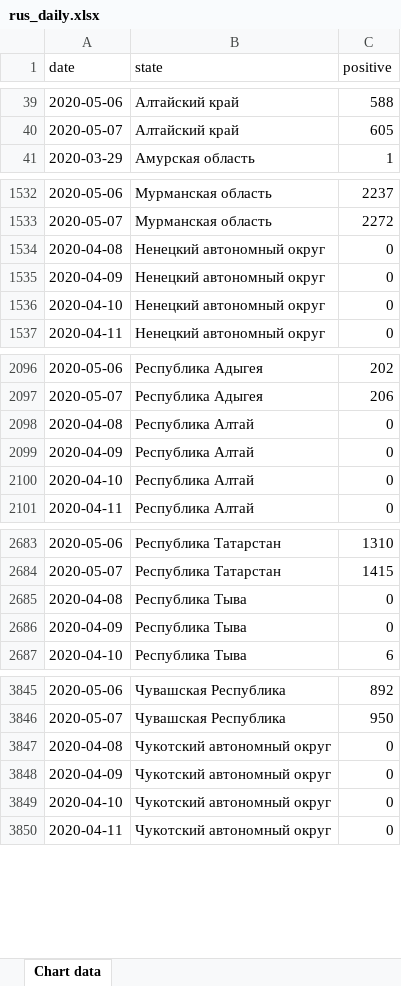
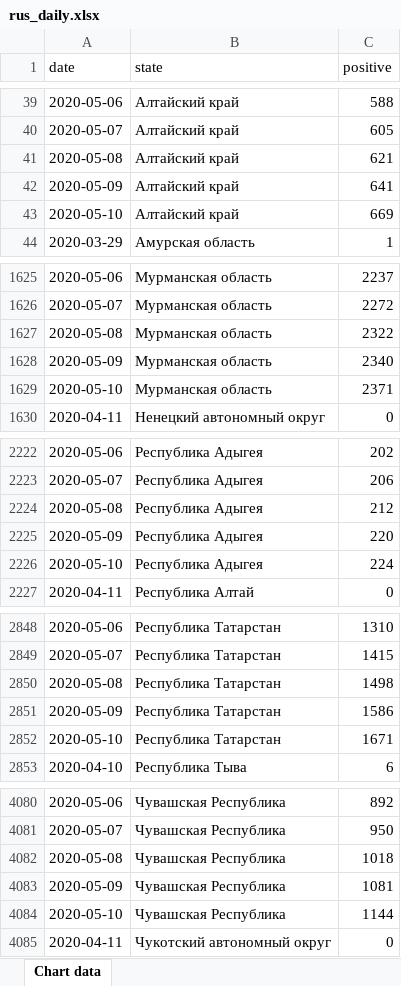
Before and after one commit to PrikhozhdenkoES/covid-19, an Excel workbook: rus_daily.xlsx, sheet Chart data, drawn as a sheet; only a part is shown, gaps mark what is left out; values as stored, in another font and other column widths than the file's, no borders; removed rows and columns are numbered as before the commit, all else as after; the diff covers the shown part only; the diff names each change by its address in the sheet, - before the commit and + after, or states it on an @@ line.

```diff
--- a/rus_daily.xlsx (sheet Chart data)
+++ b/rus_daily.xlsx (sheet Chart data)
+row 41: 2020-05-08 | Алтайский край | 621
+row 42: 2020-05-09 | Алтайский край | 641
+row 43: 2020-05-10 | Алтайский край | 669
-row 1534: 2020-04-08 | Ненецкий автономный округ | 0
-row 1535: 2020-04-09 | Ненецкий автономный округ | 0
-row 1536: 2020-04-10 | Ненецкий автономный округ | 0
+row 1627: 2020-05-08 | Мурманская область | 2322
+row 1628: 2020-05-09 | Мурманская область | 2340
+row 1629: 2020-05-10 | Мурманская область | 2371
-row 2098: 2020-04-08 | Республика Алтай | 0
-row 2099: 2020-04-09 | Республика Алтай | 0
-row 2100: 2020-04-10 | Республика Алтай | 0
+row 2224: 2020-05-08 | Республика Адыгея | 212
+row 2225: 2020-05-09 | Республика Адыгея | 220
+row 2226: 2020-05-10 | Республика Адыгея | 224
-row 2685: 2020-04-08 | Республика Тыва | 0
-row 2686: 2020-04-09 | Республика Тыва | 0
+row 2850: 2020-05-08 | Республика Татарстан | 1498
+row 2851: 2020-05-09 | Республика Татарстан | 1586
+row 2852: 2020-05-10 | Республика Татарстан | 1671
-row 3847: 2020-04-08 | Чукотский автономный округ | 0
-row 3848: 2020-04-09 | Чукотский автономный округ | 0
-row 3849: 2020-04-10 | Чукотский автономный округ | 0
+row 4082: 2020-05-08 | Чувашская Республика | 1018
+row 4083: 2020-05-09 | Чувашская Республика | 1081
+row 4084: 2020-05-10 | Чувашская Республика | 1144
```
Also changed, not shown: 240 added rows elsewhere in this sheet, index_si.xlsx, index_si_moscow_stpetersburg_sevastopol.xlsx, 1 other file.
